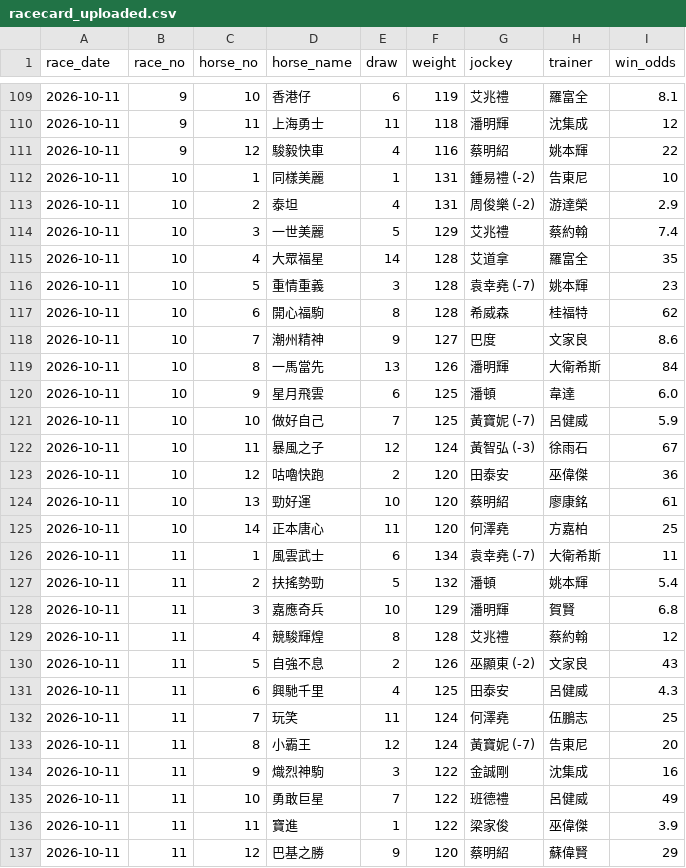
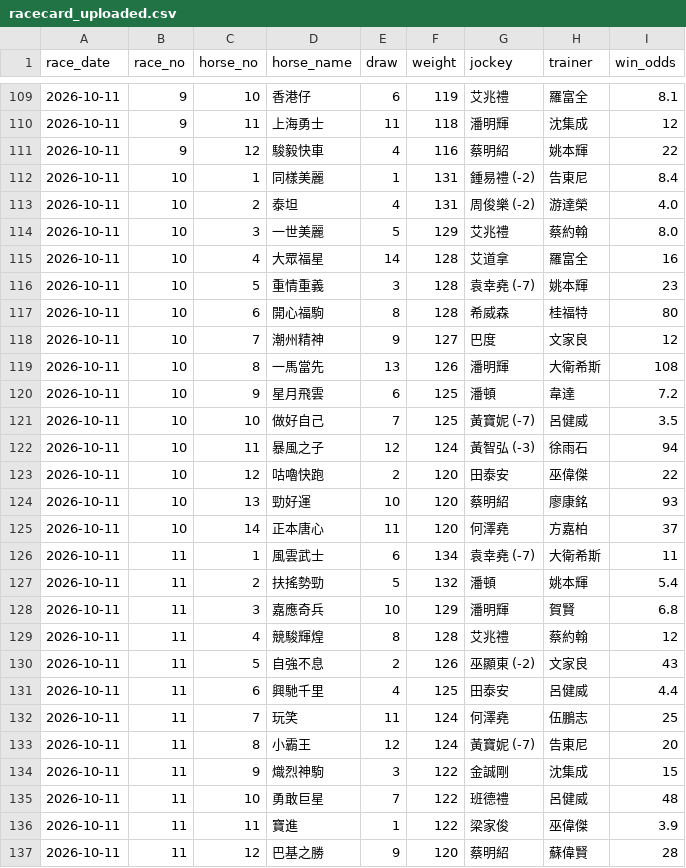
Before and after one commit to tszkit9-boop/horse-racing-bot, a CSV file: racecard_uploaded.csv, drawn as a sheet; only a part is shown, gaps mark what is left out.

Commit message:
Auto update racecard_uploaded.csv (2026-10-11)

```diff
--- a/racecard_uploaded.csv
+++ b/racecard_uploaded.csv
@@ -111,16 +111,16 @@
 2026-10-11,9,12,駿毅快車,4,116,蔡明紹,姚本輝,22
-2026-10-11,10,1,同樣美麗,1,131,鍾易禮 (-2),告東尼,10
-2026-10-11,10,2,泰坦,4,131,周俊樂 (-2),游達榮,2.9
-2026-10-11,10,3,一世美麗,5,129,艾兆禮,蔡約翰,7.4
-2026-10-11,10,4,大眾福星,14,128,艾道拿,羅富全,35
+2026-10-11,10,1,同樣美麗,1,131,鍾易禮 (-2),告東尼,8.4
+2026-10-11,10,2,泰坦,4,131,周俊樂 (-2),游達榮,4.0
+2026-10-11,10,3,一世美麗,5,129,艾兆禮,蔡約翰,8.0
+2026-10-11,10,4,大眾福星,14,128,艾道拿,羅富全,16
 2026-10-11,10,5,重情重義,3,128,袁幸堯 (-7),姚本輝,23
-2026-10-11,10,6,開心福駒,8,128,希威森,桂福特,62
-2026-10-11,10,7,潮州精神,9,127,巴度,文家良,8.6
-2026-10-11,10,8,一馬當先,13,126,潘明輝,大衛希斯,84
-2026-10-11,10,9,星月飛雲,6,125,潘頓,韋達,6.0
-2026-10-11,10,10,做好自己,7,125,黃寶妮 (-7),呂健威,5.9
-2026-10-11,10,11,暴風之子,12,124,黃智弘 (-3),徐雨石,67
-2026-10-11,10,12,咕嚕快跑,2,120,田泰安,巫偉傑,36
-2026-10-11,10,13,勁好運,10,120,蔡明紹,廖康銘,61
-2026-10-11,10,14,正本唐心,11,120,何澤堯,方嘉柏,25
+2026-10-11,10,6,開心福駒,8,128,希威森,桂福特,80
+2026-10-11,10,7,潮州精神,9,127,巴度,文家良,12
+2026-10-11,10,8,一馬當先,13,126,潘明輝,大衛希斯,108
+2026-10-11,10,9,星月飛雲,6,125,潘頓,韋達,7.2
+2026-10-11,10,10,做好自己,7,125,黃寶妮 (-7),呂健威,3.5
+2026-10-11,10,11,暴風之子,12,124,黃智弘 (-3),徐雨石,94
+2026-10-11,10,12,咕嚕快跑,2,120,田泰安,巫偉傑,22
+2026-10-11,10,13,勁好運,10,120,蔡明紹,廖康銘,93
+2026-10-11,10,14,正本唐心,11,120,何澤堯,方嘉柏,37
 2026-10-11,11,1,風雲武士,6,134,袁幸堯 (-7),大衛希斯,11
@@ -130,8 +130,8 @@
 2026-10-11,11,5,自強不息,2,126,巫顯東 (-2),文家良,43
-2026-10-11,11,6,興馳千里,4,125,田泰安,呂健威,4.3
+2026-10-11,11,6,興馳千里,4,125,田泰安,呂健威,4.4
 2026-10-11,11,7,玩笑,11,124,何澤堯,伍鵬志,25
 2026-10-11,11,8,小霸王,12,124,黃寶妮 (-7),告東尼,20
-2026-10-11,11,9,熾烈神駒,3,122,金誠剛,沈集成,16
-2026-10-11,11,10,勇敢巨星,7,122,班德禮,呂健威,49
+2026-10-11,11,9,熾烈神駒,3,122,金誠剛,沈集成,15
+2026-10-11,11,10,勇敢巨星,7,122,班德禮,呂健威,48
 2026-10-11,11,11,寶進,1,122,梁家俊,巫偉傑,3.9
-2026-10-11,11,12,巴基之勝,9,120,蔡明紹,蘇偉賢,29
+2026-10-11,11,12,巴基之勝,9,120,蔡明紹,蘇偉賢,28
```
